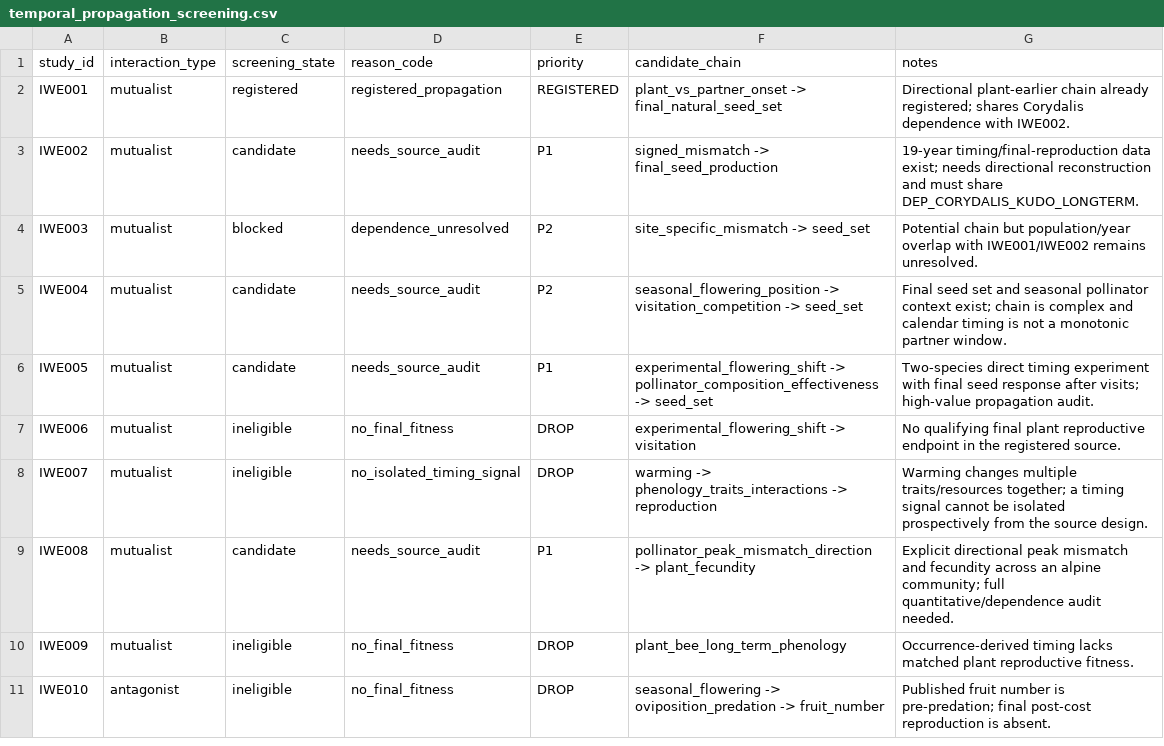
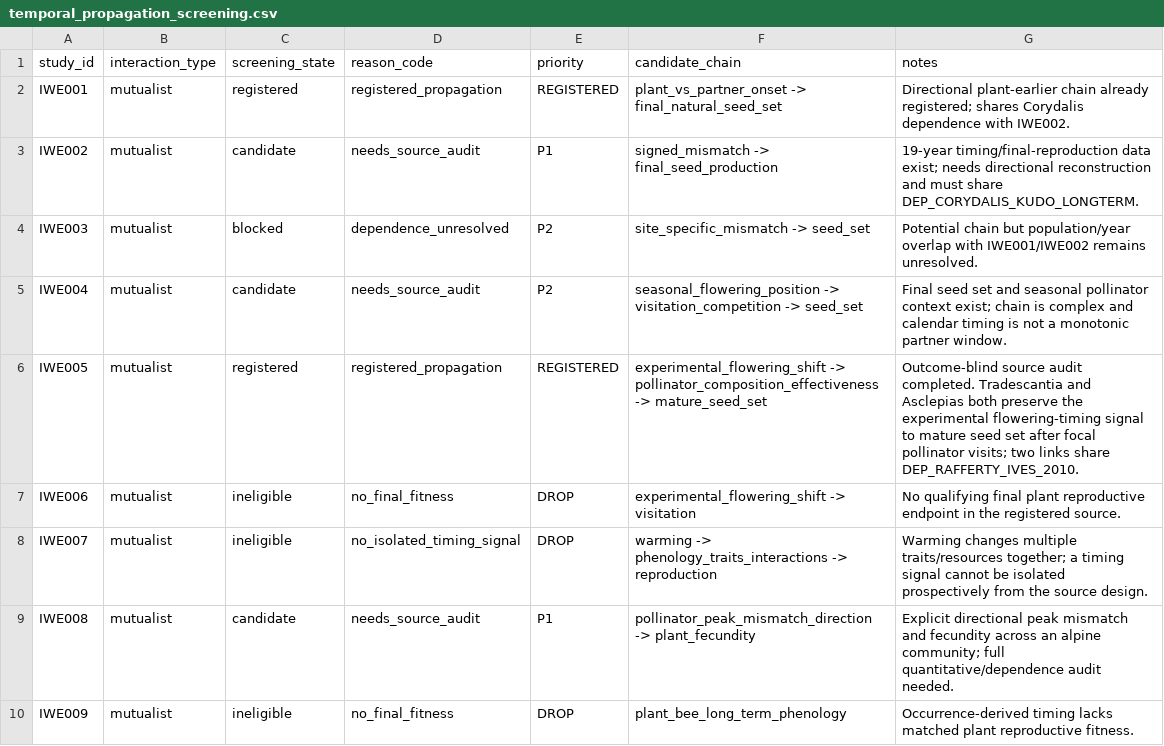
Before and after one commit to zuizui0223/iwe, a CSV file: data/registry/temporal_propagation_screening.csv, drawn as a sheet; only a part is shown; the shorter side is filled out with more unchanged rows.

Commit message:
Mark IWE005 propagation audit complete

```diff
--- a/data/registry/temporal_propagation_screening.csv
+++ b/data/registry/temporal_propagation_screening.csv
@@ -5,3 +5,3 @@ IWE003,mutualist,blocked,dependence_unresolved,P2,site_specific_mismatch -> seed
 IWE004,mutualist,candidate,needs_source_audit,P2,seasonal_flowering_position -> visitation_competition -> seed_set,"Final seed set and seasonal pollinator context exist; chain is complex and calendar timing is not a monotonic partner window."
-IWE005,mutualist,candidate,needs_source_audit,P1,experimental_flowering_shift -> pollinator_composition_effectiveness -> seed_set,"Two-species direct timing experiment with final seed response after visits; high-value propagation audit."
+IWE005,mutualist,registered,registered_propagation,REGISTERED,experimental_flowering_shift -> pollinator_composition_effectiveness -> mature_seed_set,"Outcome-blind source audit completed. Tradescantia and Asclepias both preserve the experimental flowering-timing signal to mature seed set after focal pollinator visits; two links share DEP_RAFFERTY_IVES_2010."
 IWE006,mutualist,ineligible,no_final_fitness,DROP,experimental_flowering_shift -> visitation,"No qualifying final plant reproductive endpoint in the registered source."
```
